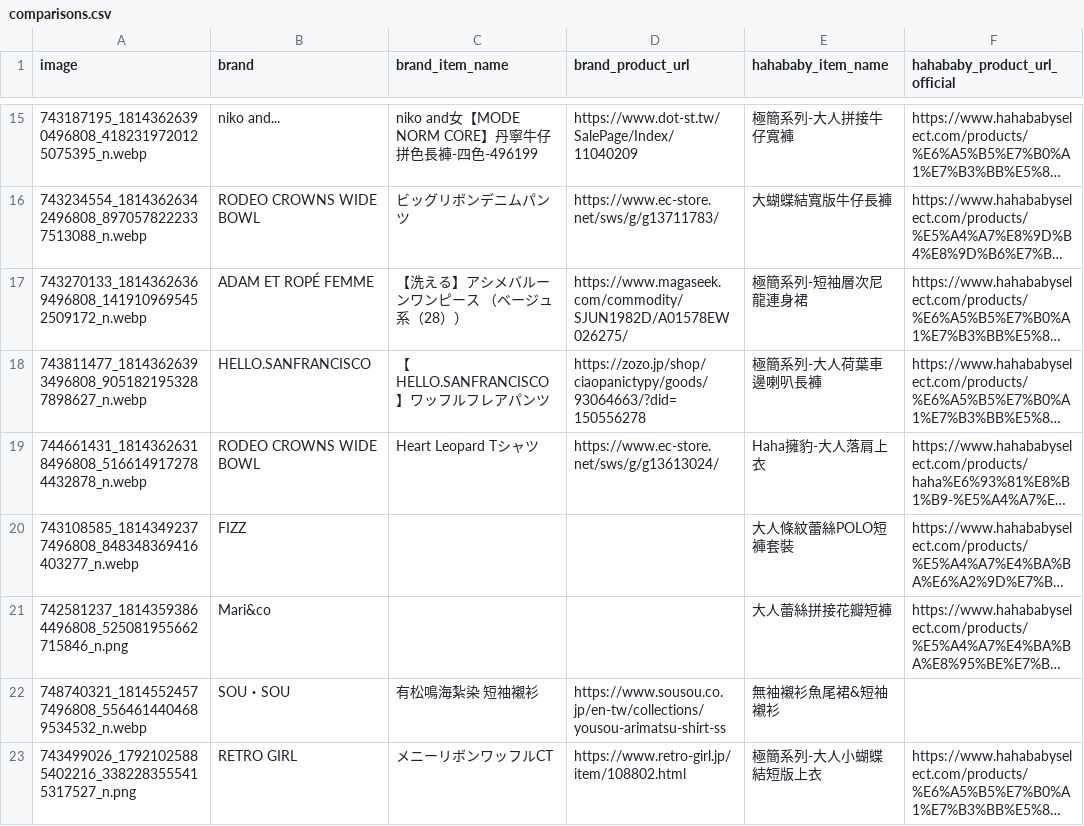
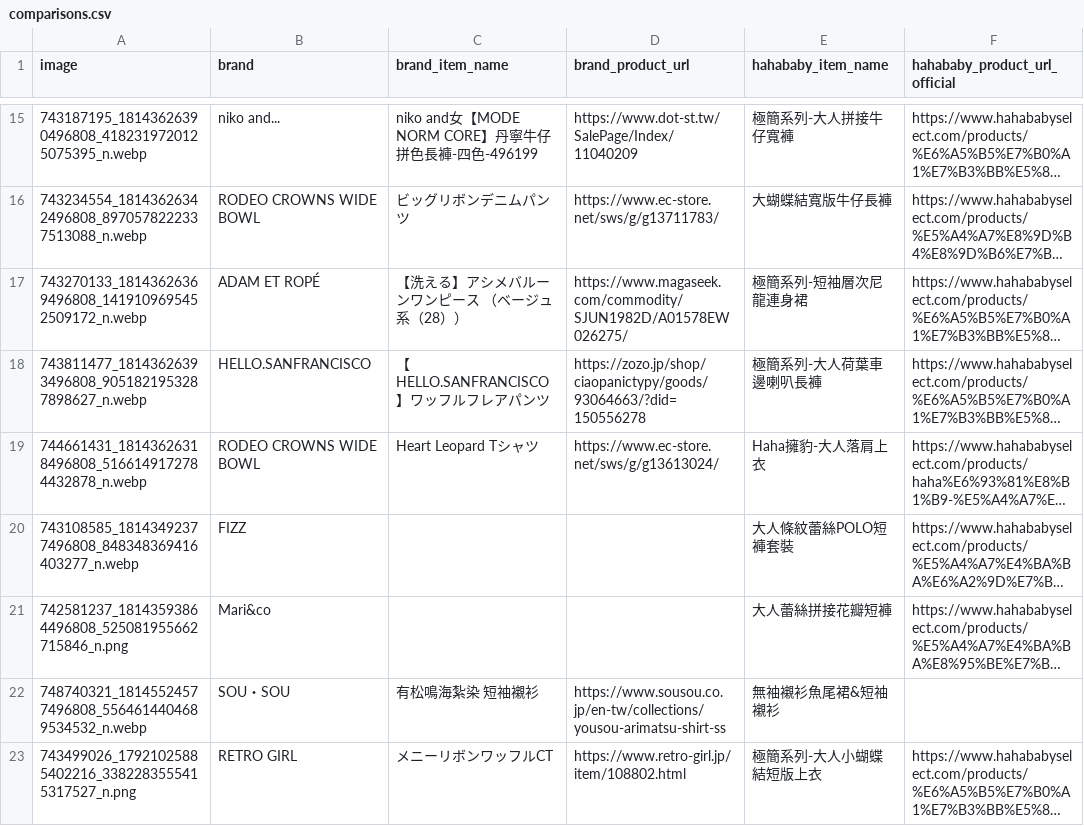
Before and after one commit to SuJiaKuan/hahababy_ohno, a CSV file: data/comparisons.csv, drawn as a sheet; only a part is shown, gaps mark what is left out; long unchanged cells end in …; the diff covers the shown part only; the diff names each change by its address in the sheet, - before the commit and + after, or states it on an @@ line.

```diff
--- a/data/comparisons.csv
+++ b/data/comparisons.csv
-B17 (brand): ADAM ET ROPÉ FEMME
+B17 (brand): ADAM ET ROPÉ
```
Also changed, not shown: 1 added row elsewhere in this file, 2 other files.
